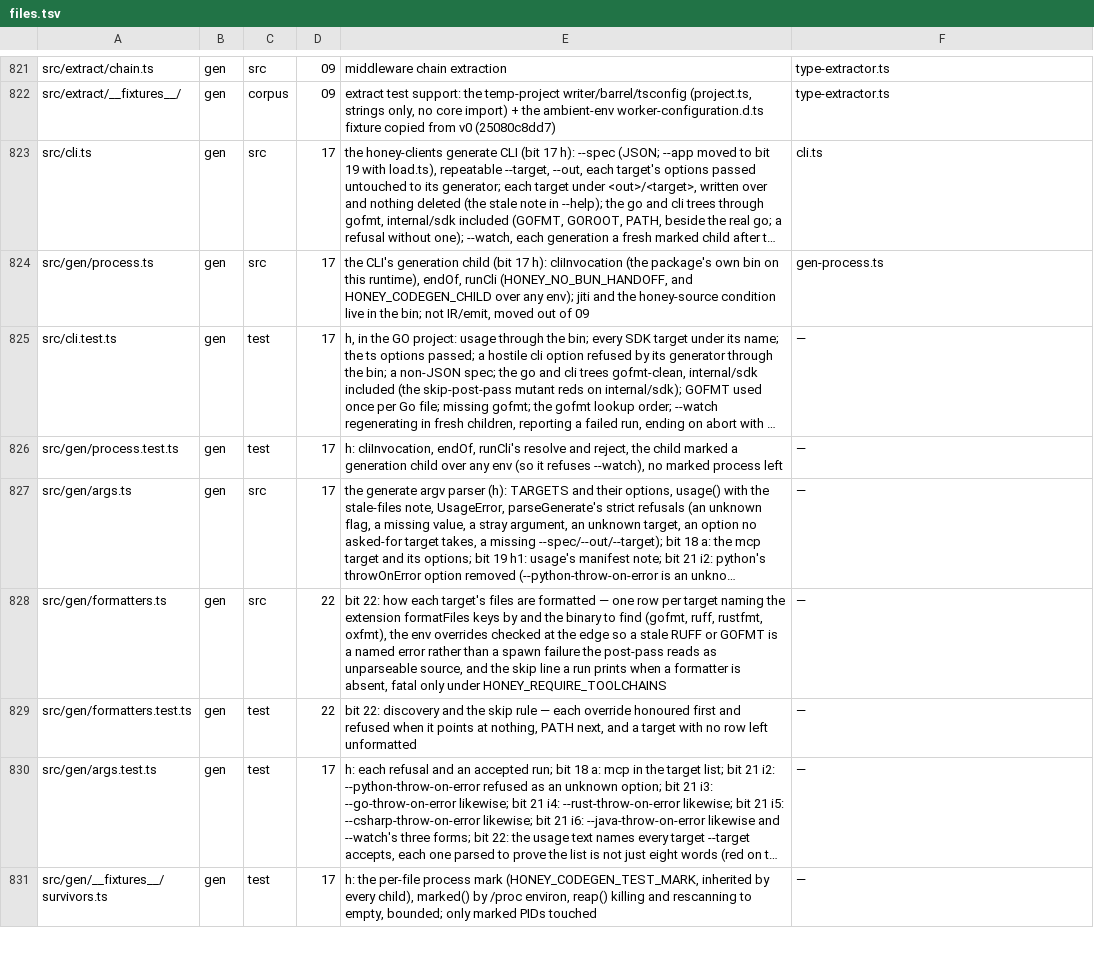
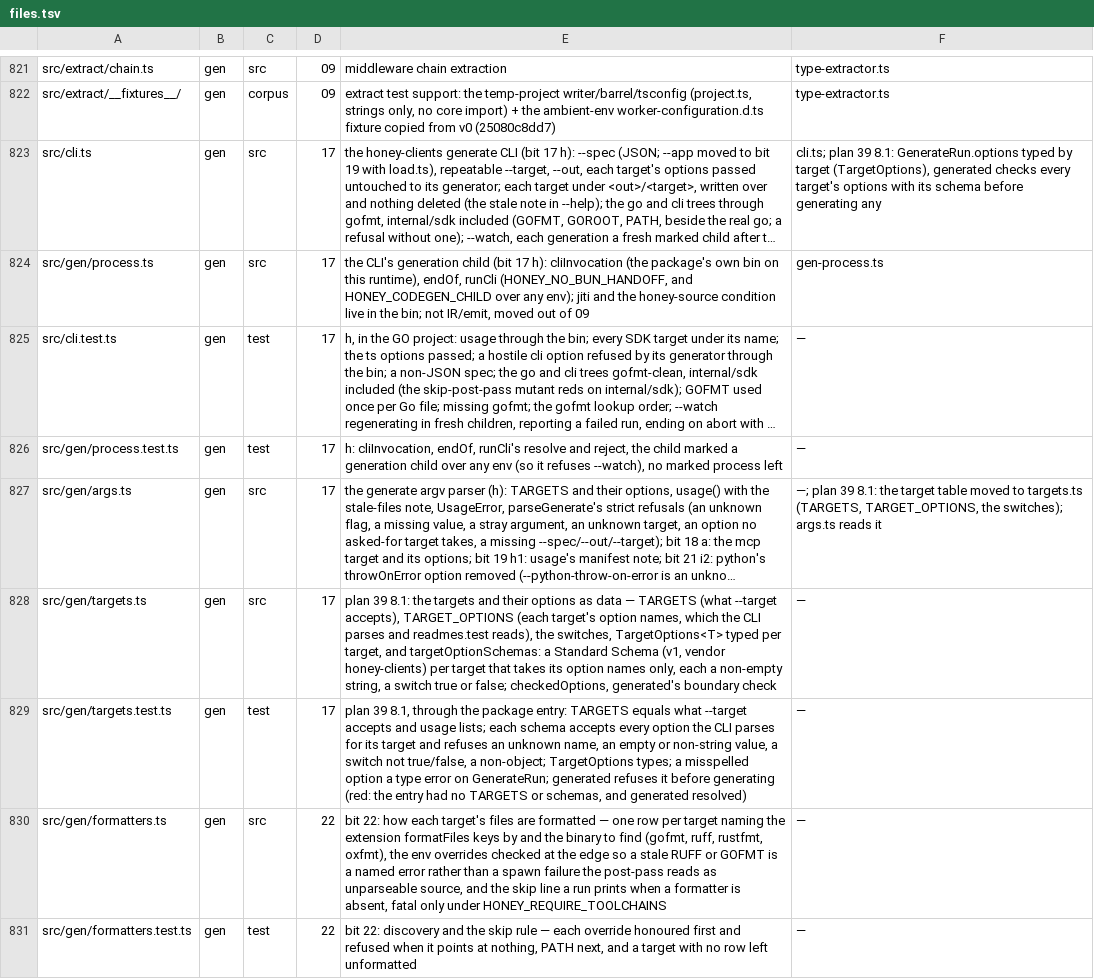
Before and after one commit to lovrozagar/honey, a TSV file: blueprint/files.tsv, drawn as a sheet; only a part is shown, gaps mark what is left out; the shorter side is filled out with more unchanged rows; long unchanged cells end in …; the diff names each change by its address in the sheet, - before the commit and + after, or states it on an @@ line.

Commit message:
feat(gen): export TARGETS and a Standard Schema per target's options

```diff
--- a/blueprint/files.tsv
+++ b/blueprint/files.tsv
-F823: cli.ts
+F823: cli.ts; plan 39 8.1: GenerateRun.options typed by target (TargetOptions), generated checks every target's options with its schema before generating any
-F827: —
+F827: —; plan 39 8.1: the target table moved to targets.ts (TARGETS, TARGET_OPTIONS, the switches); args.ts reads it
+row 828: src/gen/targets.ts | gen | src | 17 | plan 39 8.1: the targets and their options as data — TARGETS (what --target accepts), TARGET_OPTIONS (each target's option names, which the CLI parses and readmes.test reads), the switches, TargetOptions<T> typed per target, and targetOptionSchemas: a Standard Schema (v1, vendor honey-clients) per target that takes its option names only, each a non-empty string, a switch true or false; checkedOptions, generated's boundary check | —
+row 829: src/gen/targets.test.ts | gen | test | 17 | plan 39 8.1, through the package entry: TARGETS equals what --target accepts and usage lists; each schema accepts every option the CLI parses for its target and refuses an unknown name, an empty or non-string value, a switch not true/false, a non-object; TargetOptions types; a misspelled option a type error on GenerateRun; generated refuses it before generating (red: the entry had no TARGETS or schemas, and generated resolved) | —
```
Also changed, not shown: 9 other files.
